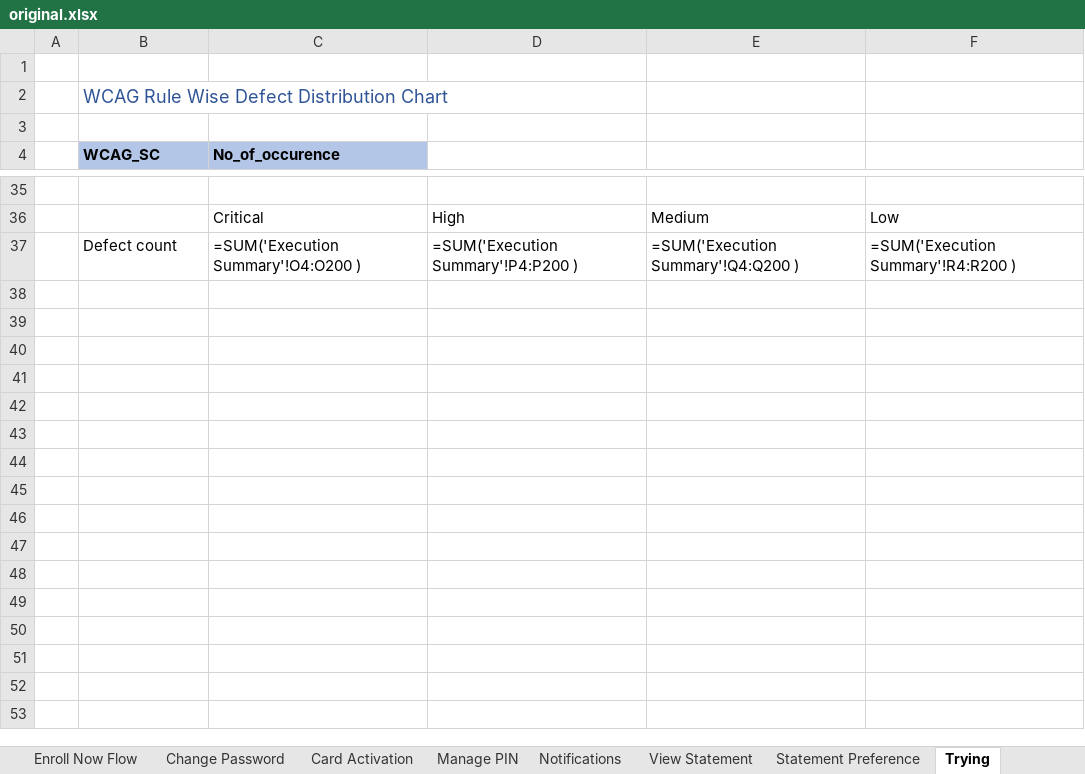
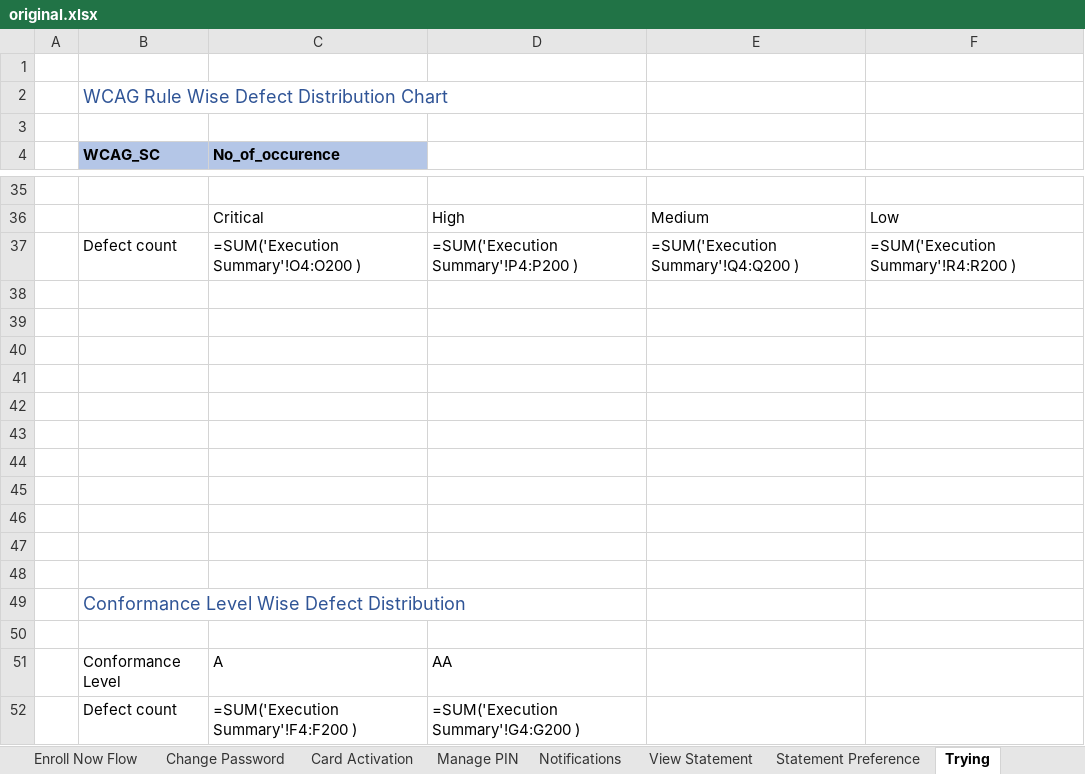
Before and after one commit to WOLFIEEEE/ReportAutomationExcel, an Excel workbook: original.xlsx, sheet Trying, drawn as a sheet; only a part is shown, gaps mark what is left out; values as stored, in another font and other column widths than the file's, no borders; formulas without a stored value are shown as written; charts and pictures and table styles not drawn; the diff names each change by its address in the sheet, - before the commit and + after, or states it on an @@ line.

Commit message:
Severity , Counts , Conformance Table and Chart Completed

```diff
--- a/original.xlsx (sheet Trying)
+++ b/original.xlsx (sheet Trying)
+row 38: (empty)
+row 39: (empty)
+row 40: (empty)
+row 41: (empty)
+row 42: (empty)
+row 43: (empty)
+row 44: (empty)
+row 45: (empty)
+row 46: (empty)
+row 47: (empty)
+row 48: (empty)
+row 49:  | Conformance Level Wise Defect Distribution
+row 50: (empty)
+row 51:  | Conformance Level | A | AA
+row 52:  | Defect count | =SUM('Execution Summary'!F4:F200 ) | =SUM('Execution Summary'!G4:G200 )
```
Also changed, not shown: charts or pictures, 8 other files.
